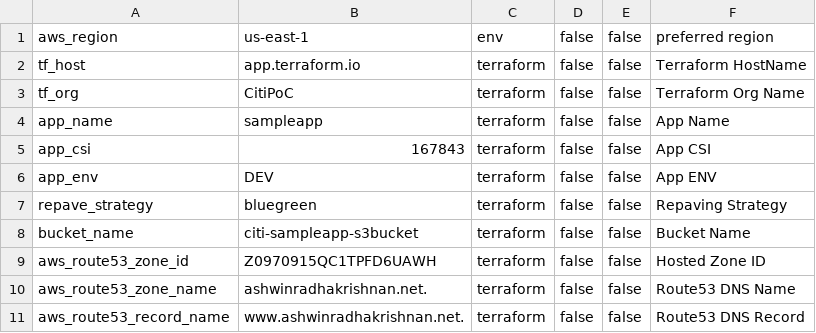
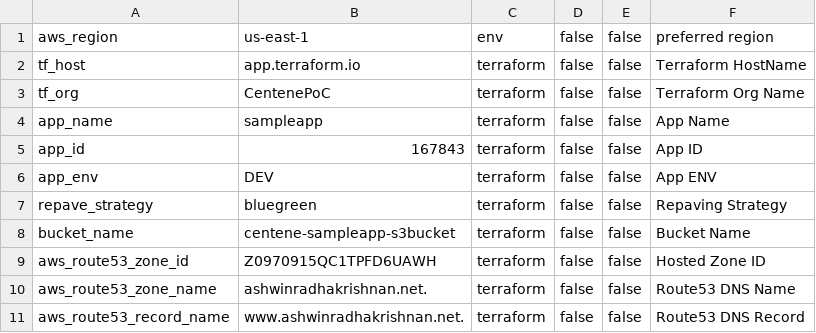
Before and after one commit to ashwinbittu/citisampleapp, a CSV file: storage/prod/us-east-2.csv, drawn as a sheet.

Commit message:
Update us-east-2.csv

```diff
--- a/storage/prod/us-east-2.csv
+++ b/storage/prod/us-east-2.csv
@@ -2,8 +2,8 @@ aws_region;us-east-1;env;false;false;preferred region
 tf_host;app.terraform.io;terraform;false;false;Terraform HostName
-tf_org;CitiPoC;terraform;false;false;Terraform Org Name
+tf_org;CentenePoC;terraform;false;false;Terraform Org Name
 app_name;sampleapp;terraform;false;false;App Name
-app_csi;167843;terraform;false;false;App CSI
+app_id;167843;terraform;false;false;App ID
 app_env;DEV;terraform;false;false;App ENV
 repave_strategy;bluegreen;terraform;false;false;Repaving Strategy
-bucket_name;citi-sampleapp-s3bucket;terraform;false;false;Bucket Name
+bucket_name;centene-sampleapp-s3bucket;terraform;false;false;Bucket Name
 aws_route53_zone_id;Z0970915QC1TPFD6UAWH;terraform;false;false;Hosted Zone ID
```
